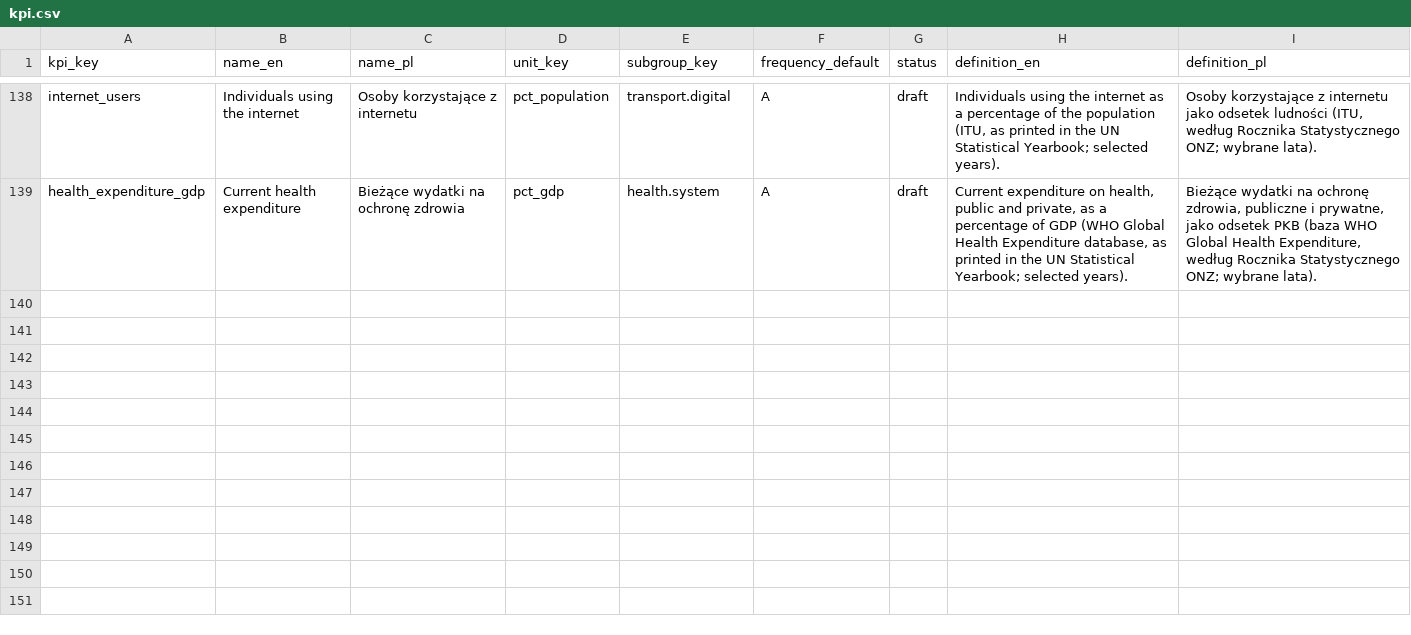
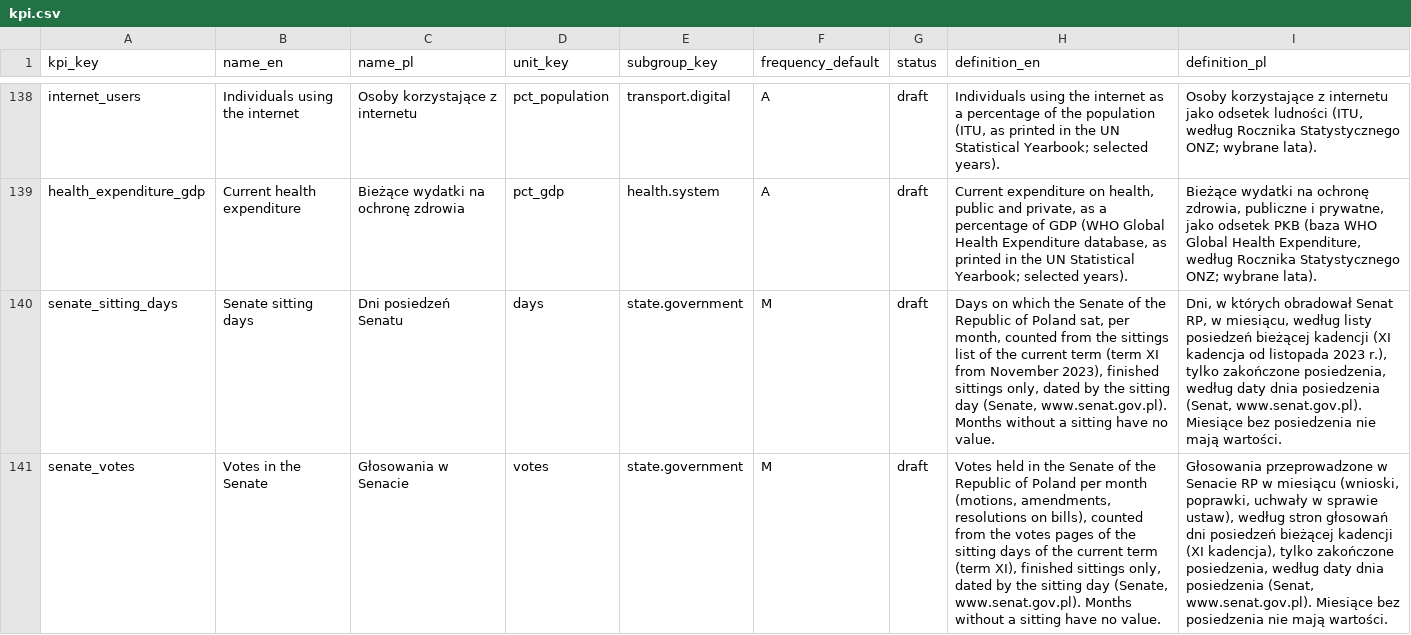
Before and after one commit to zohelo/zohelo-data, a CSV file: warehouse/seeds/kpi.csv, drawn as a sheet; only a part is shown, gaps mark what is left out; the diff names each change by its address in the sheet, - before the commit and + after, or states it on an @@ line.

```diff
--- a/warehouse/seeds/kpi.csv
+++ b/warehouse/seeds/kpi.csv
+row 140: senate_sitting_days | Senate sitting days | Dni posiedzeń Senatu | days | state.government | M | draft | Days on which the Senate of the Republic of Poland sat, per month, counted from the sittings list of the current term (term XI from November 2023), finished sittings only, dated by the sitting day (Senate, www.senat.gov.pl). Months without a sitting have no value. | Dni, w których obradował Senat RP, w miesiącu, według listy posiedzeń bieżącej kadencji (XI kadencja od listopada 2023 r.), tylko zakończone posiedzenia, według daty dnia posiedzenia (Senat, www.senat.gov.pl). Miesiące bez posiedzenia nie mają wartości.
+row 141: senate_votes | Votes in the Senate | Głosowania w Senacie | votes | state.government | M | draft | Votes held in the Senate of the Republic of Poland per month (motions, amendments, resolutions on bills), counted from the votes pages of the sitting days of the current term (term XI), finished sittings only, dated by the sitting day (Senate, www.senat.gov.pl). Months without a sitting have no value. | Głosowania przeprowadzone w Senacie RP w miesiącu (wnioski, poprawki, uchwały w sprawie ustaw), według stron głosowań dni posiedzeń bieżącej kadencji (XI kadencja), tylko zakończone posiedzenia, według daty dnia posiedzenia (Senat, www.senat.gov.pl). Miesiące bez posiedzenia nie mają wartości.
```
Also changed, not shown: warehouse/seeds/kpi_measure.csv, warehouse/seeds/licence.csv, 29 other files.
